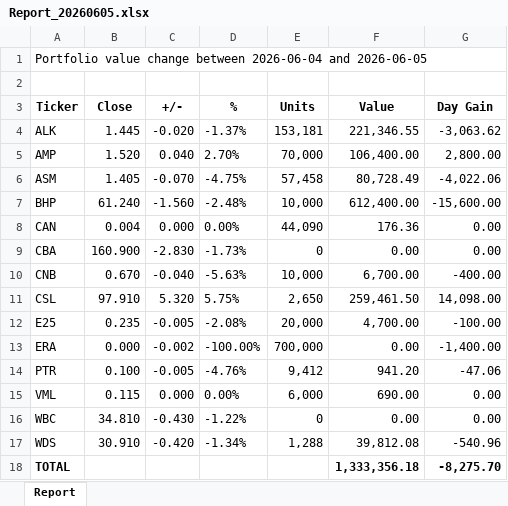
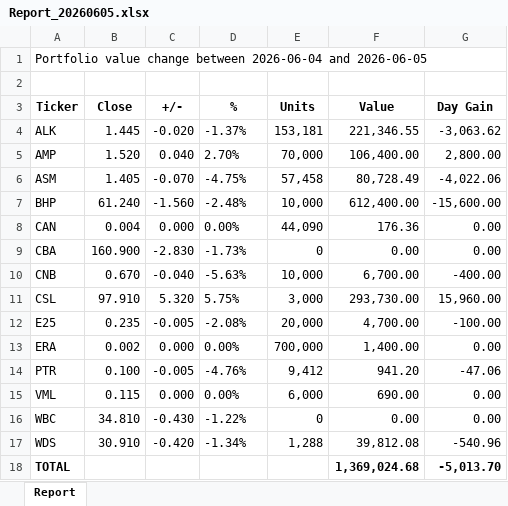
Before and after one commit to namor5772/EODshareReval, an Excel workbook: asx_eod_output/Report_XLSX/Report_20260605.xlsx, sheet Report, drawn as a sheet; values as stored, in another font and other column widths than the file's, no borders; the diff names each change by its address in the sheet, - before the commit and + after, or states it on an @@ line.

```diff
--- a/asx_eod_output/Report_XLSX/Report_20260605.xlsx (sheet Report)
+++ b/asx_eod_output/Report_XLSX/Report_20260605.xlsx (sheet Report)
-E11 (Units): 2,650
+E11 (Units): 3,000
-F11 (Value): 259,461.50
+F11 (Value): 293,730.00
-G11 (Day Gain): 14,098.00
+G11 (Day Gain): 15,960.00
-B13 (Close): 0.000
+B13 (Close): 0.002
-C13 (+/-): -0.002
+C13 (+/-): 0.000
-D13 (%): -100.00%
+D13 (%): 0.00%
-F13 (Value): 0.00
+F13 (Value): 1,400.00
-G13 (Day Gain): -1,400.00
+G13 (Day Gain): 0.00
-F18 (Value): 1,333,356.18
+F18 (Value): 1,369,024.68
-G18 (Day Gain): -8,275.70
+G18 (Day Gain): -5,013.70
```
Also changed, not shown: 25 other files.
